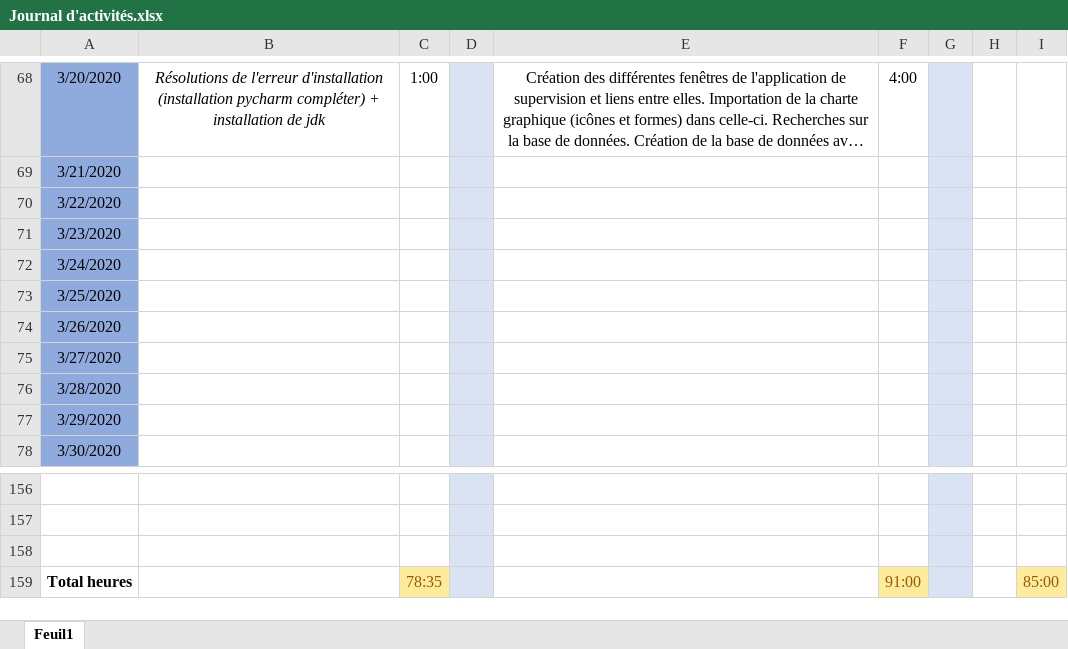
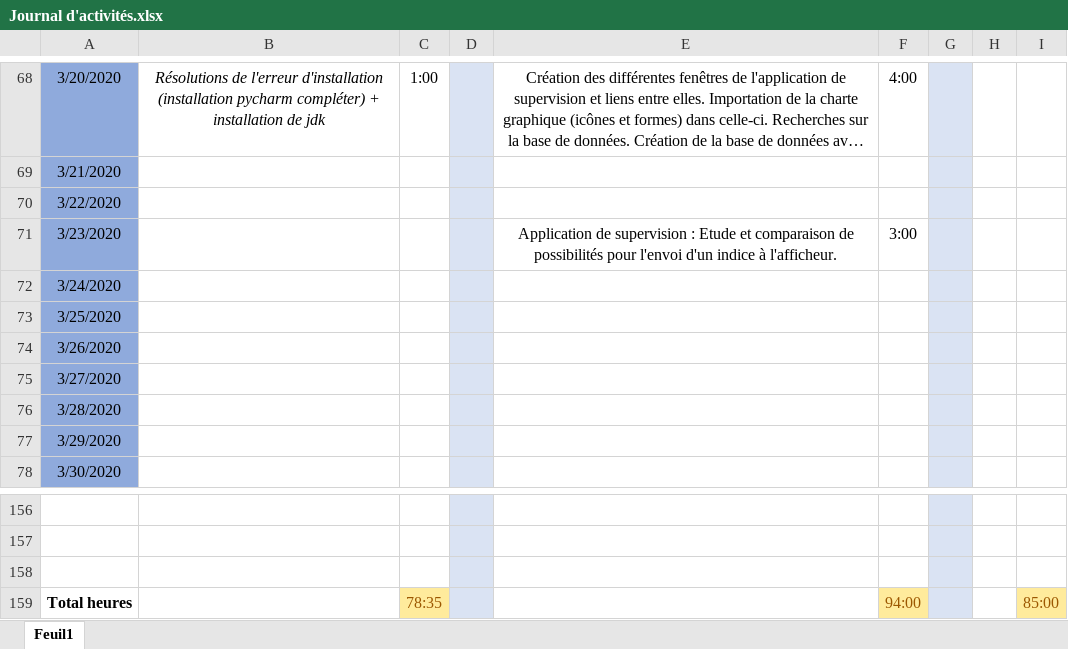
Before and after one commit to GuiguiMvn/Systeme-Escape-Game-Telethon, an Excel workbook: Commun/Journal d'activités.xlsx, sheet Feuil1, drawn as a sheet; only a part is shown, gaps mark what is left out; long unchanged cells end in …; values as stored, in another font and other column widths than the file's, no borders; the diff names each change by its address in the sheet, - before the commit and + after, or states it on an @@ line.

Commit message:
Mise à jour du journal d'activités.

```diff
--- a/Commun/Journal d'activités.xlsx (sheet Feuil1)
+++ b/Commun/Journal d'activités.xlsx (sheet Feuil1)
-E71: (empty)
+E71: Application de supervision : Etude et comparaison de possibilités pour l'envoi d'un indice à l'afficheur.
-F71: (empty)
+F71: 3:00
-F159: 91:00
+F159: 94:00
```
